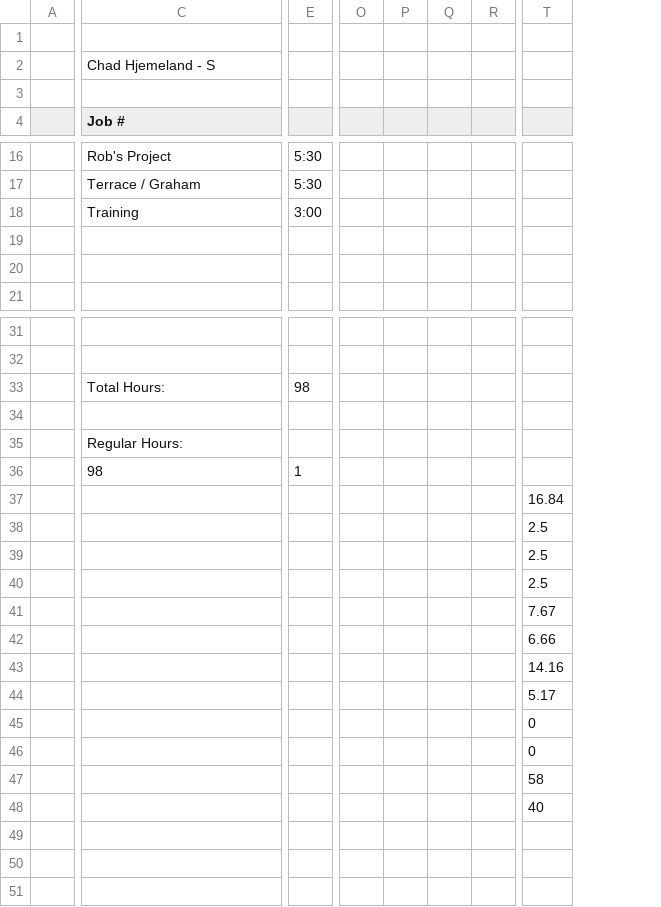
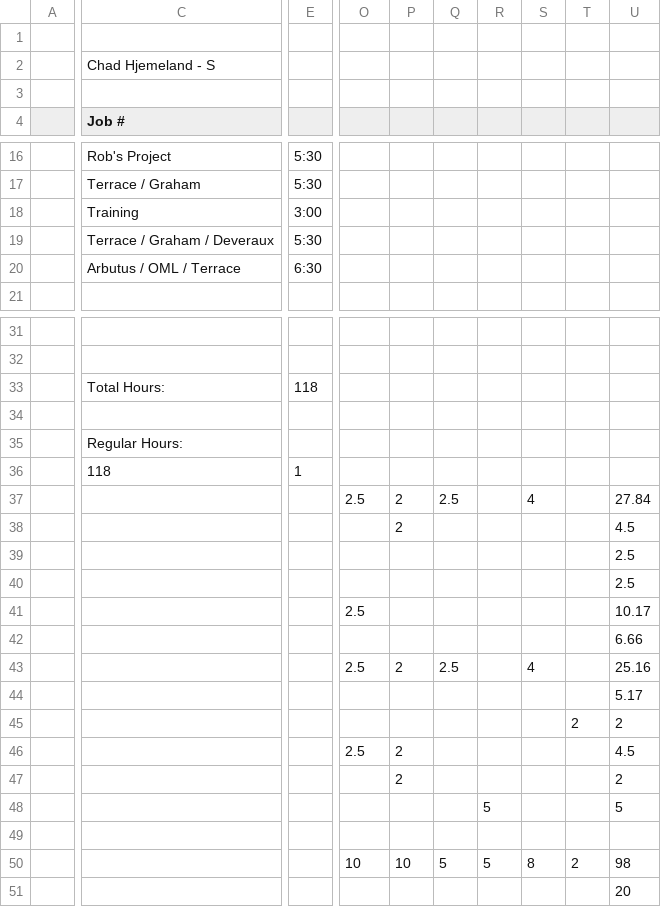
Before and after one commit to lyndon-weber-LLC/headcount-dashboard, a CSV file: data/live/Chad Hjemeland Timesheet(December 31, 9999).csv, drawn as a sheet; only a part is shown, gaps mark what is left out; removed rows and columns are numbered as before the commit, all else as after; rows hold the shown columns only; the diff covers the shown part only; the diff names each change by its address in the sheet, - before the commit and + after, or states it on an @@ line.

```diff
--- a/data/live/Chad Hjemeland Timesheet(December 31, 9999).csv
+++ b/data/live/Chad Hjemeland Timesheet(December 31, 9999).csv
-column O, empty
-column P, empty
-column Q, empty
-column R, empty
+column P, rows 37-43: 2 | 2 |  |  |  |  | 2
+column Q, rows 37-43: 2.5 |  |  |  |  |  | 2.5
+column R, empty
+column S, rows 37-43: 4 |  |  |  |  |  | 4
+column T, empty
+column U, rows 37-44: 27.84 | 4.5 | 2.5 | 2.5 | 10.17 | 6.66 | 25.16 | 5.17; row 51: 20
-row 19: (empty)
-row 20: (empty)
+row 19:  | Terrace / Graham / Deveraux | 5:30
+row 20:  | Arbutus / OML / Terrace | 6:30
-E33: 98
+E33: 118
-C36 (Job #): 98
+C36 (Job #): 118
-O37: 16.84
+O37: 2.5
-O38:O40: 2.5
+O38:O40: (empty)
-O41: 7.67
+O41: 2.5
-O42: 6.66
+O42: (empty)
-O43: 14.16
+O43: 2.5
-O44: 5.17
+O44: (empty)
-row 45:  |  |  |  |  |  |  | 0
-row 46:  |  |  |  |  |  |  | 0
+row 45:  |  |  |  |  |  |  |  | 2 | 2
+row 46:  |  |  | 2.5 | 2 |  |  |  |  | 4.5
+row 47:  |  |  |  | 2 |  |  |  |  | 2
+row 48:  |  |  |  |  |  | 5 |  |  | 5
-O49: 58
+O49: (empty)
+row 50:  |  |  | 10 | 10 | 5 | 5 | 8 | 2 | 98
-O51: 40
+O51: (empty)
```
Also changed, not shown: 1 removed column elsewhere in this file, data/live/Alex Weber - Subs Timesheet(December 31, 9999).csv, data/live/Carlisle Timesheet(December 31, 9999).csv, 13 other files.
